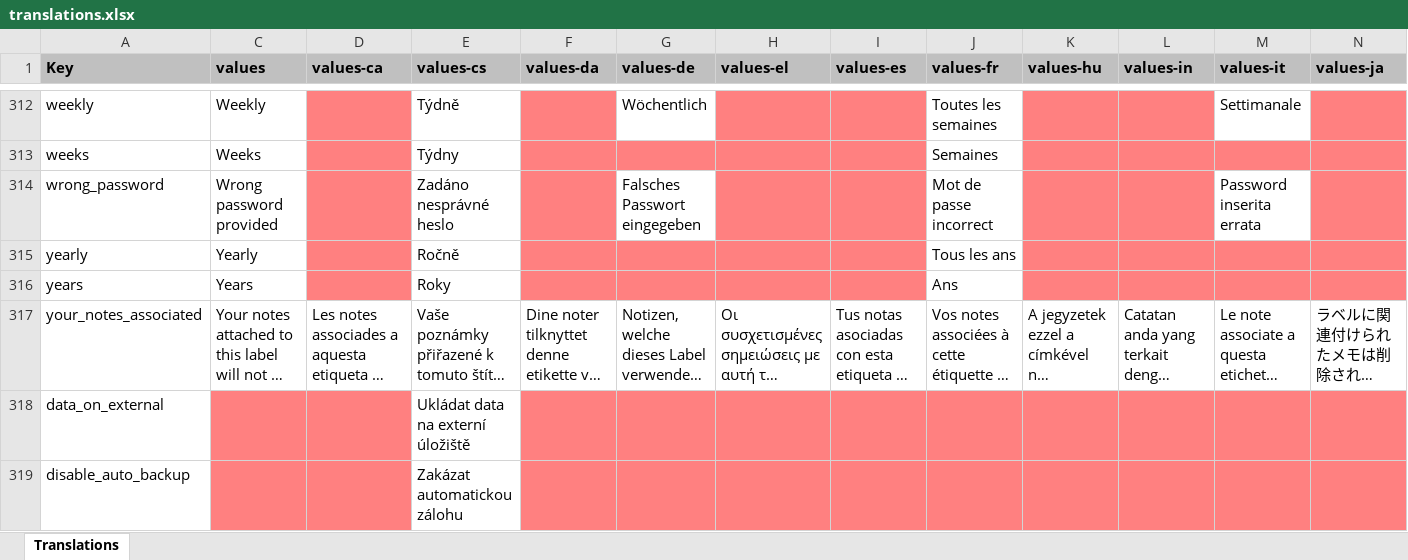
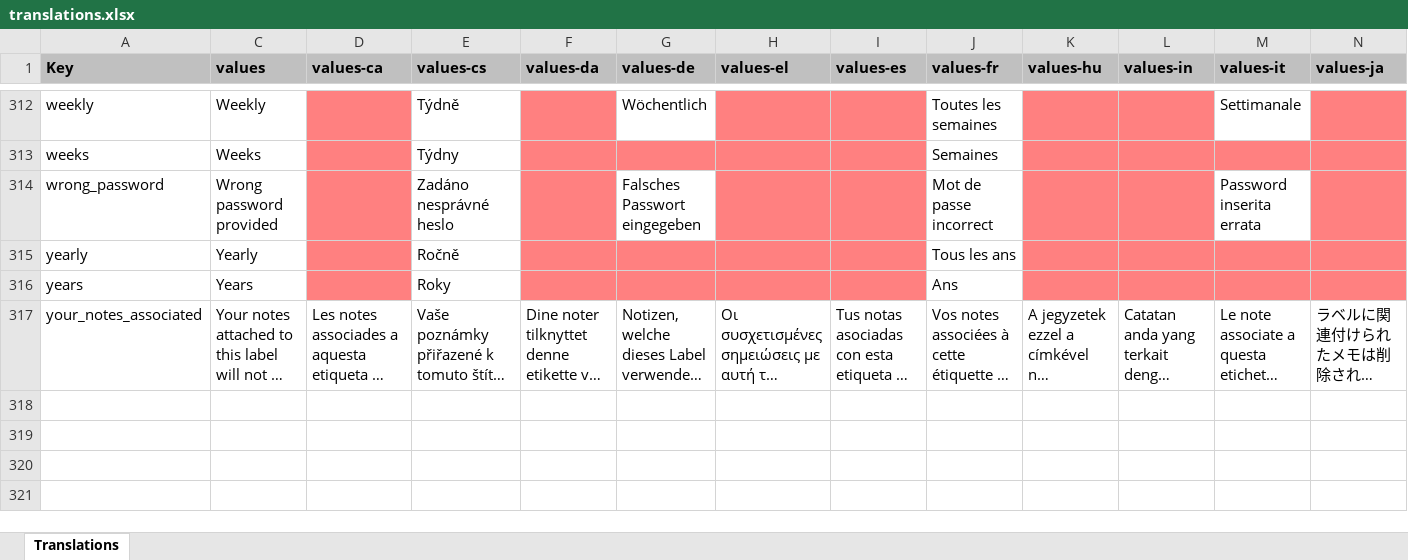
Before and after one commit to PhilKes/NotallyX, an Excel workbook: app/translations.xlsx, sheet Translations, drawn as a sheet; only a part is shown, gaps mark what is left out; long unchanged cells end in …; values as stored, in another font and other column widths than the file's, no borders; charts and pictures not drawn; rows hold the shown columns only; the diff covers the shown part only; the diff names each change by its address in the sheet, - before the commit and + after, or states it on an @@ line.

Commit message:
Remove removed translations from cs/strings.xml

```diff
--- a/app/translations.xlsx (sheet Translations)
+++ b/app/translations.xlsx (sheet Translations)
-row 318: data_on_external |  |  | Ukládat data na externí úložiště
-row 319: disable_auto_backup |  |  | Zakázat automatickou zálohu
```
Also changed, not shown: 2 removed rows elsewhere in this sheet, hidden cells, 1 other file.
